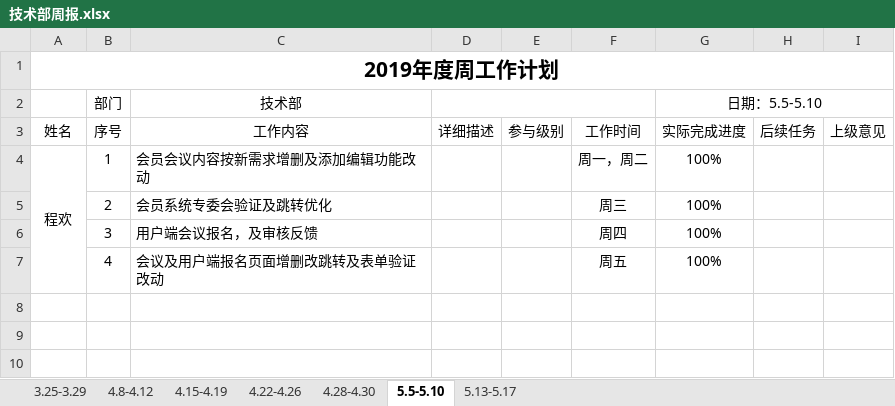
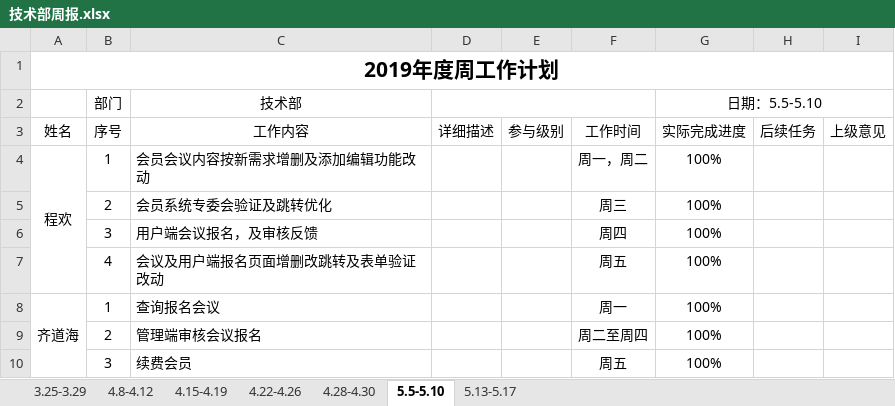
Before and after one commit to qiaojian0907/weekReport, an Excel workbook: 技术部周报.xlsx, sheet 5.5-5.10, drawn as a sheet; values as stored, in another font and other column widths than the file's, no borders; the diff names each change by its address in the sheet, - before the commit and + after, or states it on an @@ line.

```diff
--- a/技术部周报.xlsx (sheet 5.5-5.10)
+++ b/技术部周报.xlsx (sheet 5.5-5.10)
+row 8: 齐道海 | 1 | 查询报名会议 |  |  | 周一 | 100%
+row 9:  | 2 | 管理端审核会议报名 |  |  | 周二至周四 | 100%
+row 10:  | 3 | 续费会员 |  |  | 周五 | 100%
```
Also changed, not shown: sheet 5.13-5.17, sheet 4.28-4.30.
